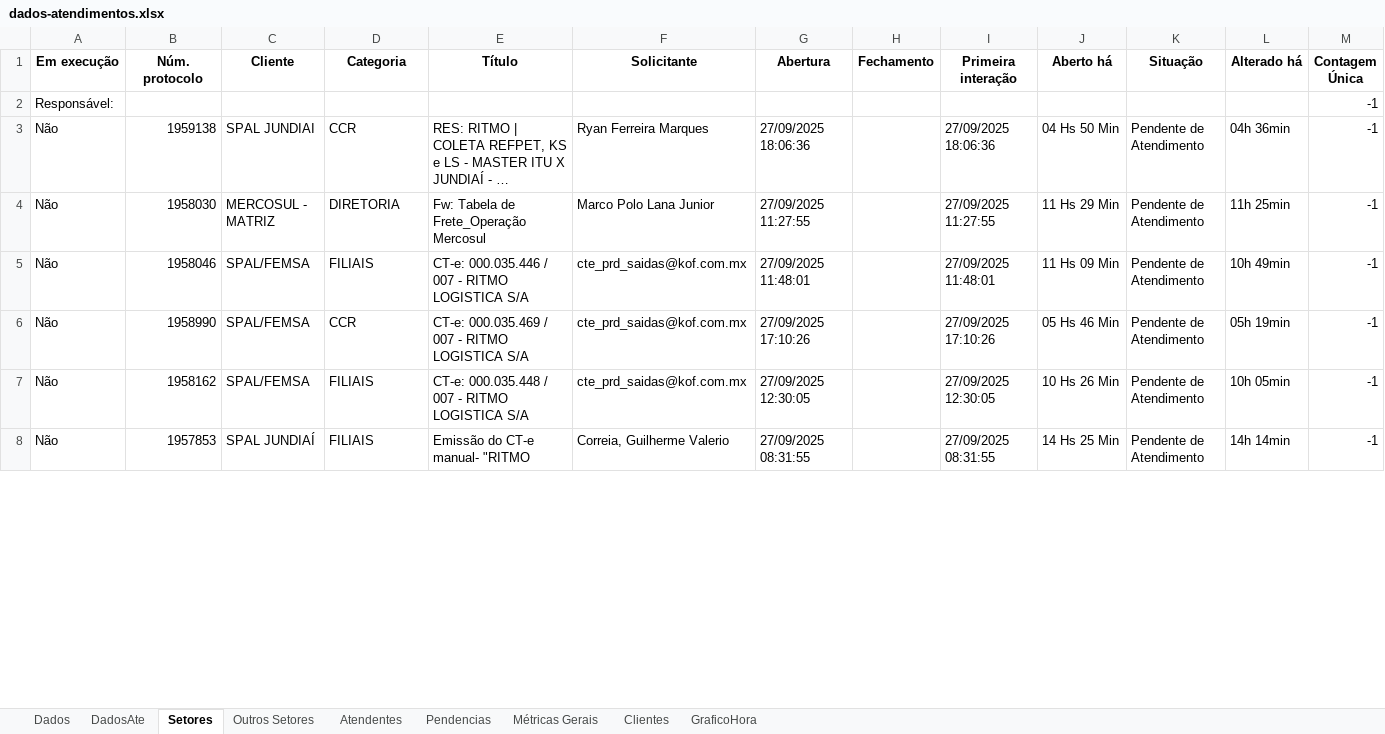
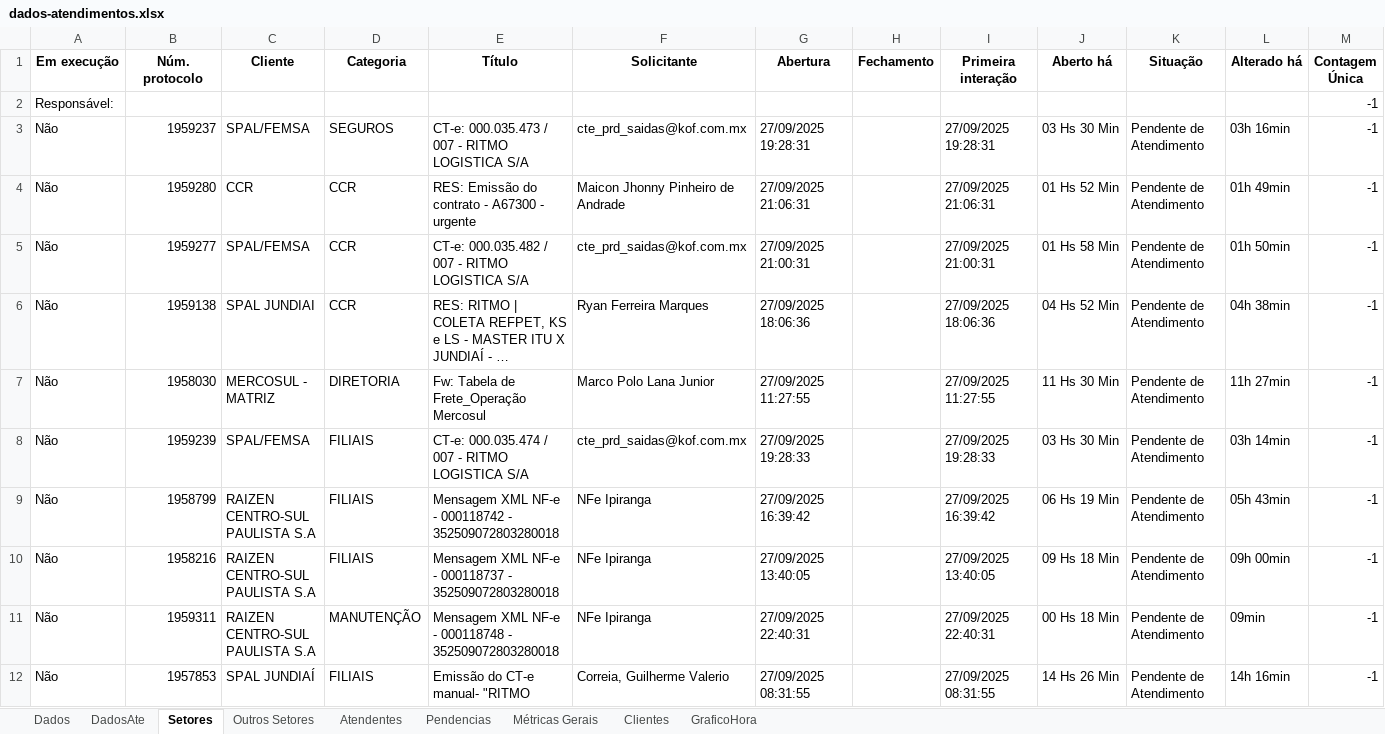
Before and after one commit to GabrielSilvaRit/Excel-painel, an Excel workbook: dados-atendimentos.xlsx, sheet Setores, drawn as a sheet; only a part is shown; long unchanged cells end in …; values as stored, in another font and other column widths than the file's, no borders; addresses are those after the commit; the diff covers the shown part only; the diff names each change by its address in the sheet, - before the commit and + after, or states it on an @@ line.

```diff
--- a/dados-atendimentos.xlsx (sheet Setores)
+++ b/dados-atendimentos.xlsx (sheet Setores)
+row 3: Não | 1959237 | SPAL/FEMSA | SEGUROS | CT-e: 000.035.473 / 007 - RITMO LOGISTICA S/A | cte_prd_saidas@kof.com.mx | 27/09/2025 19:28:31 |  | 27/09/2025 19:28:31 | 03 Hs 30 Min | Pendente de Atendimento | 03h 16min | -1
+row 4: Não | 1959280 | CCR | CCR | RES: Emissão do contrato - A67300 - urgente | Maicon Jhonny Pinheiro de Andrade | 27/09/2025 21:06:31 |  | 27/09/2025 21:06:31 | 01 Hs 52 Min | Pendente de Atendimento | 01h 49min | -1
+row 5: Não | 1959277 | SPAL/FEMSA | CCR | CT-e: 000.035.482 / 007 - RITMO LOGISTICA S/A | cte_prd_saidas@kof.com.mx | 27/09/2025 21:00:31 |  | 27/09/2025 21:00:31 | 01 Hs 58 Min | Pendente de Atendimento | 01h 50min | -1
-J6 (Aberto há): 04 Hs 50 Min
+J6 (Aberto há): 04 Hs 52 Min
-L6 (Alterado há): 04h 36min
+L6 (Alterado há): 04h 38min
-J7 (Aberto há): 11 Hs 29 Min
+J7 (Aberto há): 11 Hs 30 Min
-L7 (Alterado há): 11h 25min
+L7 (Alterado há): 11h 27min
-B8 (Núm. protocolo): 1958046
+B8 (Núm. protocolo): 1959239
-E8 (Título): CT-e: 000.035.446 / 007 - RITMO LOGISTICA S/A
+E8 (Título): CT-e: 000.035.474 / 007 - RITMO LOGISTICA S/A
-G8 (Abertura): 27/09/2025 11:48:01
+G8 (Abertura): 27/09/2025 19:28:33
-I8 (Primeira interação): 27/09/2025 11:48:01
+I8 (Primeira interação): 27/09/2025 19:28:33
-J8 (Aberto há): 11 Hs 09 Min
+J8 (Aberto há): 03 Hs 30 Min
-L8 (Alterado há): 10h 49min
+L8 (Alterado há): 03h 14min
-B9 (Núm. protocolo): 1958990
+B9 (Núm. protocolo): 1958799
-C9:C10 (Cliente): SPAL/FEMSA
+C9:C10 (Cliente): RAIZEN CENTRO-SUL PAULISTA S.A
-D9 (Categoria): CCR
+D9 (Categoria): FILIAIS
-E9 (Título): CT-e: 000.035.469 / 007 - RITMO LOGISTICA S/A
+E9 (Título): Mensagem XML NF-e - 000118742 - 352509072803280018
-F9:F10 (Solicitante): cte_prd_saidas@kof.com.mx
+F9:F10 (Solicitante): NFe Ipiranga
-G9 (Abertura): 27/09/2025 17:10:26
+G9 (Abertura): 27/09/2025 16:39:42
-I9 (Primeira interação): 27/09/2025 17:10:26
+I9 (Primeira interação): 27/09/2025 16:39:42
-J9 (Aberto há): 05 Hs 46 Min
+J9 (Aberto há): 06 Hs 19 Min
-L9 (Alterado há): 05h 19min
+L9 (Alterado há): 05h 43min
-B10 (Núm. protocolo): 1958162
+B10 (Núm. protocolo): 1958216
-E10 (Título): CT-e: 000.035.448 / 007 - RITMO LOGISTICA S/A
+E10 (Título): Mensagem XML NF-e - 000118737 - 352509072803280018
-G10 (Abertura): 27/09/2025 12:30:05
+G10 (Abertura): 27/09/2025 13:40:05
-I10 (Primeira interação): 27/09/2025 12:30:05
+I10 (Primeira interação): 27/09/2025 13:40:05
-J10 (Aberto há): 10 Hs 26 Min
+J10 (Aberto há): 09 Hs 18 Min
-L10 (Alterado há): 10h 05min
+L10 (Alterado há): 09h 00min
+row 11: Não | 1959311 | RAIZEN CENTRO-SUL PAULISTA S.A | MANUTENÇÃO | Mensagem XML NF-e - 000118748 - 352509072803280018 | NFe Ipiranga | 27/09/2025 22:40:31 |  | 27/09/2025 22:40:31 | 00 Hs 18 Min | Pendente de Atendimento | 09min | -1
-J12 (Aberto há): 14 Hs 25 Min
+J12 (Aberto há): 14 Hs 26 Min
-L12 (Alterado há): 14h 14min
+L12 (Alterado há): 14h 16min
```
Also changed, not shown: 4 removed rows and 55 edited cells elsewhere in this sheet, sheet Dados.
